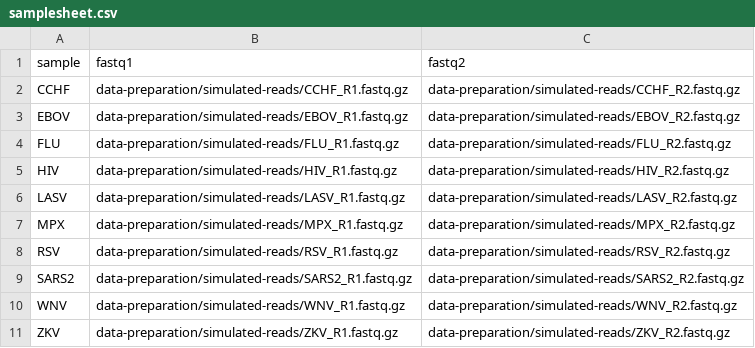
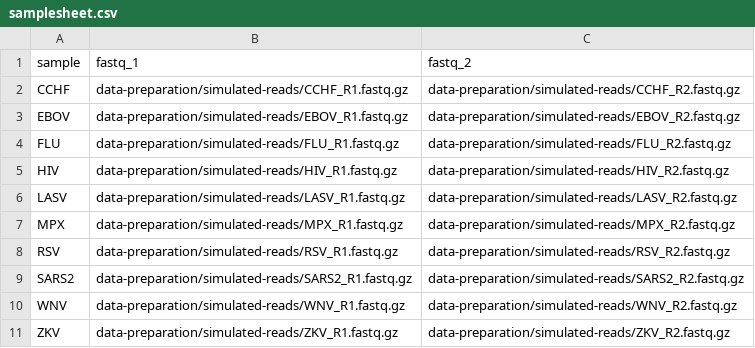
Before and after one commit to Joon-Klaps/nf-core-viralmetagenome-manuscript, a CSV file: analysis/benchmarking/00_reference_scaffolding/samplesheet.csv, drawn as a sheet.

```diff
--- a/analysis/benchmarking/00_reference_scaffolding/samplesheet.csv
+++ b/analysis/benchmarking/00_reference_scaffolding/samplesheet.csv
@@ -1,2 +1,2 @@
-sample,fastq1,fastq2
+sample,fastq_1,fastq_2
 CCHF,data-preparation/simulated-reads/CCHF_R1.fastq.gz,data-preparation/simulated-reads/CCHF_R2.fastq.gz
```
Also changed, not shown: analysis/benchmarking/00_reference_scaffolding/reference_pools.csv, 2 other files.
